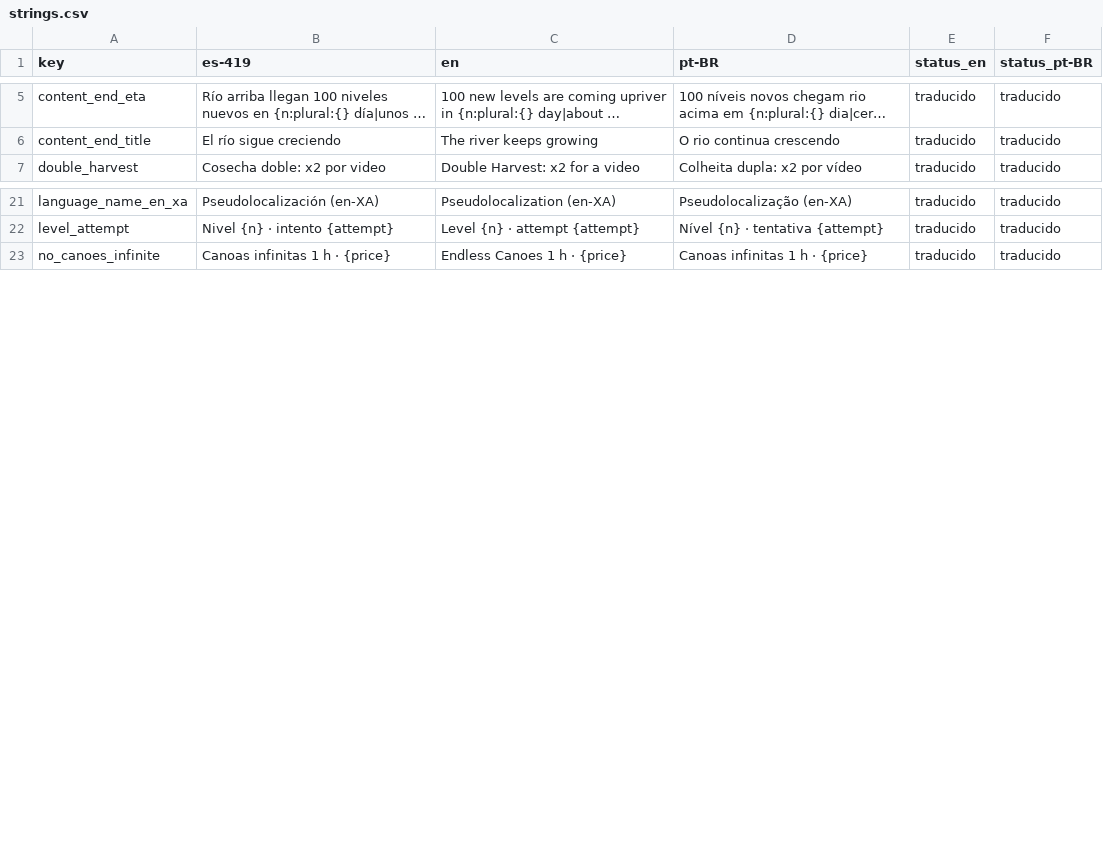
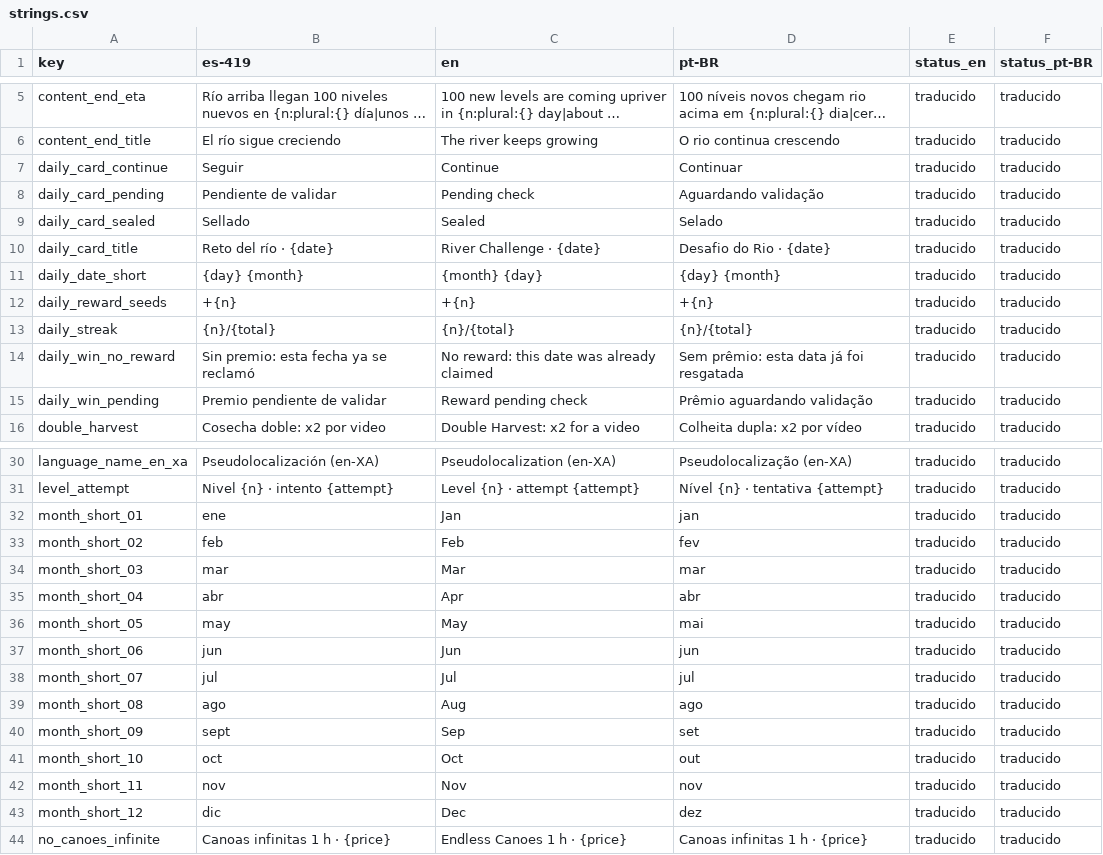
Before and after one commit to Nipko/fill-game, a CSV file: docs/dev/traspaso/spark-traducciones/strings.csv, drawn as a sheet; only a part is shown, gaps mark what is left out; long unchanged cells end in …; the diff covers the shown part only; the diff names each change by its address in the sheet, - before the commit and + after, or states it on an @@ line.

```diff
--- a/docs/dev/traspaso/spark-traducciones/strings.csv
+++ b/docs/dev/traspaso/spark-traducciones/strings.csv
+row 7: daily_card_continue | Seguir | Continue | Continuar | traducido | traducido
+row 8: daily_card_pending | Pendiente de validar | Pending check | Aguardando validação | traducido | traducido
+row 9: daily_card_sealed | Sellado | Sealed | Selado | traducido | traducido
+row 10: daily_card_title | Reto del río · {date} | River Challenge · {date} | Desafio do Rio · {date} | traducido | traducido
+row 11: daily_date_short | {day} {month} | {month} {day} | {day} {month} | traducido | traducido
+row 12: daily_reward_seeds | +{n} | +{n} | +{n} | traducido | traducido
+row 13: daily_streak | {n}/{total} | {n}/{total} | {n}/{total} | traducido | traducido
+row 14: daily_win_no_reward | Sin premio: esta fecha ya se reclamó | No reward: this date was already claimed | Sem prêmio: esta data já foi resgatada | traducido | traducido
+row 15: daily_win_pending | Premio pendiente de validar | Reward pending check | Prêmio aguardando validação | traducido | traducido
+row 32: month_short_01 | ene | Jan | jan | traducido | traducido
+row 33: month_short_02 | feb | Feb | fev | traducido | traducido
+row 34: month_short_03 | mar | Mar | mar | traducido | traducido
+row 35: month_short_04 | abr | Apr | abr | traducido | traducido
+row 36: month_short_05 | may | May | mai | traducido | traducido
+row 37: month_short_06 | jun | Jun | jun | traducido | traducido
+row 38: month_short_07 | jul | Jul | jul | traducido | traducido
+row 39: month_short_08 | ago | Aug | ago | traducido | traducido
+row 40: month_short_09 | sept | Sep | set | traducido | traducido
+row 41: month_short_10 | oct | Oct | out | traducido | traducido
+row 42: month_short_11 | nov | Nov | nov | traducido | traducido
+row 43: month_short_12 | dic | Dec | dez | traducido | traducido
```
Also changed, not shown: 1 removed row and 2 edited cells elsewhere in this file, docs/dev/traspaso/spark-traducciones/facts.csv, docs/dev/traspaso/spark-traducciones/strings_mapa.csv, 6 other files.
